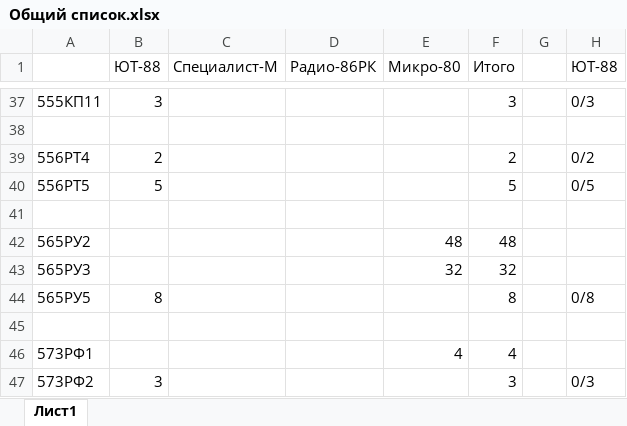
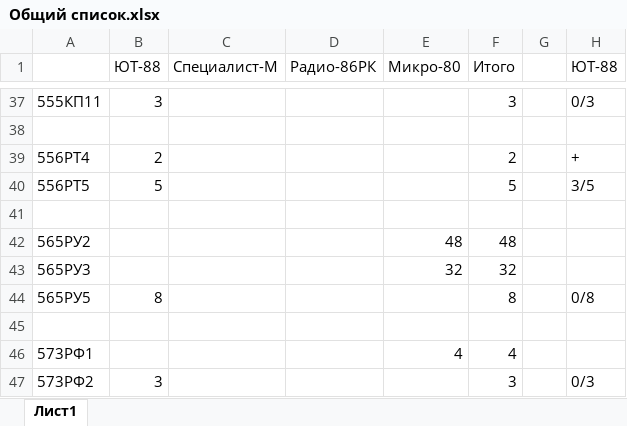
Before and after one commit to Sasha7b9/HomePC, an Excel workbook: doc/Микросхемы/Общий список.xlsx, sheet Лист1, drawn as a sheet; only a part is shown, gaps mark what is left out; values as stored, in another font and other column widths than the file's, no borders; the diff covers the shown part only; the diff names each change by its address in the sheet, - before the commit and + after, or states it on an @@ line.

```diff
--- a/doc/Микросхемы/Общий список.xlsx (sheet Лист1)
+++ b/doc/Микросхемы/Общий список.xlsx (sheet Лист1)
-H39 (ЮТ-88): 0/2
+H39 (ЮТ-88): +
-H40 (ЮТ-88): 0/5
+H40 (ЮТ-88): 3/5
```
Also changed, not shown: 13 edited cells elsewhere in this sheet.
